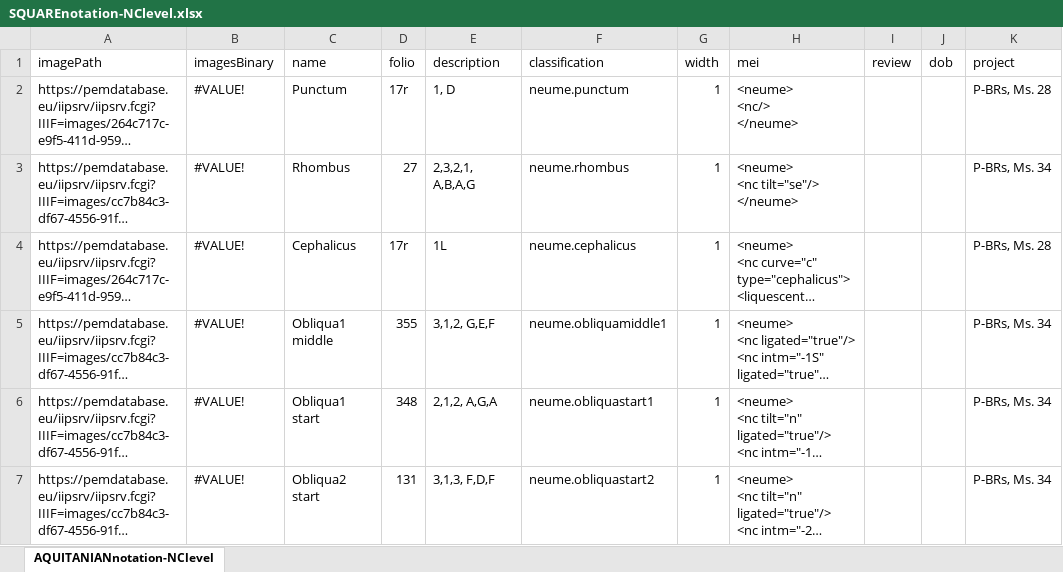
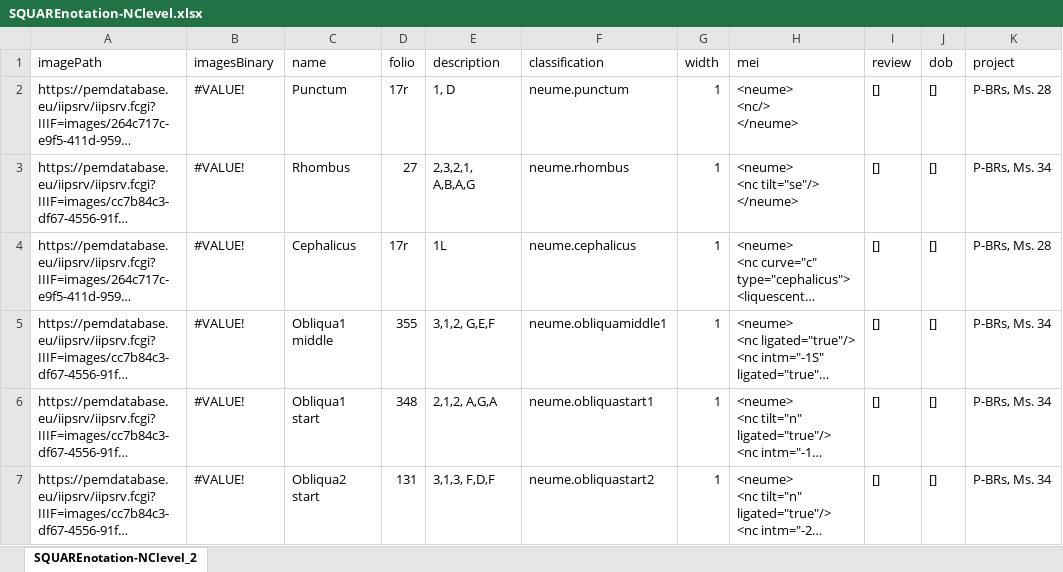
Before and after one commit to ECHOES-from-the-Past/OMR_Portuguese_Sources, an Excel workbook: resources/4_mei_encoding/SQUAREnotation-NClevel.xlsx, sheet SQUAREnotation-NClevel_2, drawn as a sheet; only a part is shown; long unchanged cells end in …; values as stored, in another font and other column widths than the file's, no cell formats; the diff covers the shown part only; the diff names each change by its address in the sheet, - before the commit and + after, or states it on an @@ line.

```diff
--- a/resources/4_mei_encoding/SQUAREnotation-NClevel.xlsx (sheet SQUAREnotation-NClevel_2)
+++ b/resources/4_mei_encoding/SQUAREnotation-NClevel.xlsx (sheet SQUAREnotation-NClevel_2)
-sheet tab: AQUITANIANnotation-NClevel
+sheet tab: SQUAREnotation-NClevel_2
-I2:I7 (review): (empty)
+I2:I7 (review): []
-J2:J7 (dob): (empty)
+J2:J7 (dob): []
```
Also changed, not shown: 2 added rows, 16 removed rows, 17 edited cells and merged cells elsewhere in this sheet, cell formats, charts or pictures, 1 other file.
